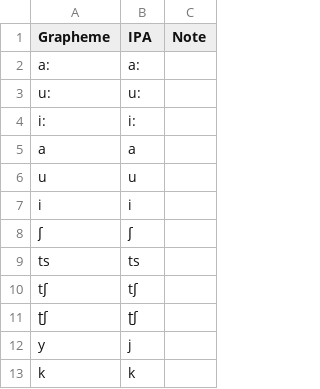
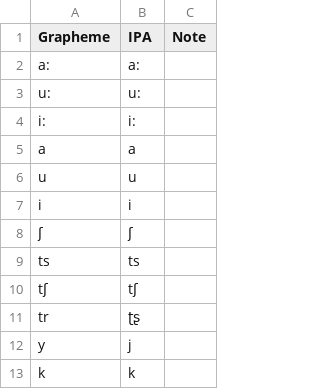
Before and after one commit to lexibank/crossandean, a TSV file: etc/orthography/Huanca.tsv, drawn as a sheet; only a part is shown.

```diff
--- a/etc/orthography/Huanca.tsv
+++ b/etc/orthography/Huanca.tsv
@@ -10,3 +10,3 @@ ts	ts
 tʃ	tʃ	
-ʈʃ	ʈʃ	
+tr	ʈʂ	
 y	j	
```
Also changed, not shown: etc/orthography/CuzquenoAntiguo.tsv, etc/orthography/HuarazHuailas.tsv, 12 other files.
